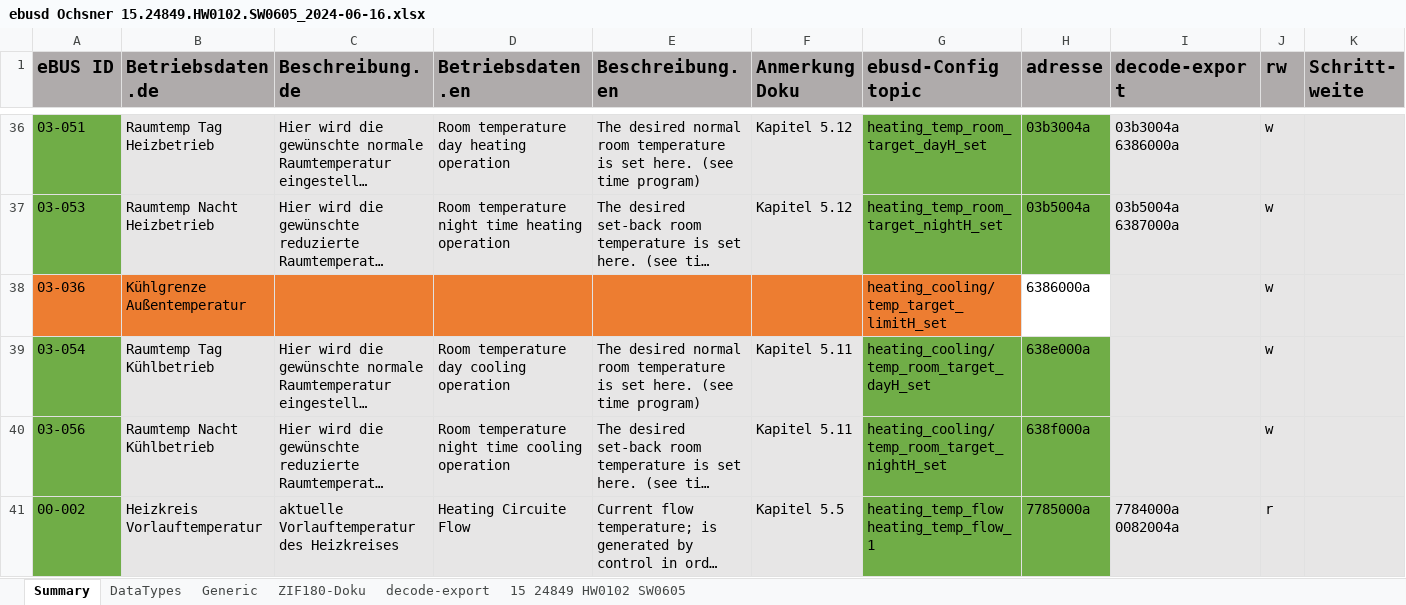
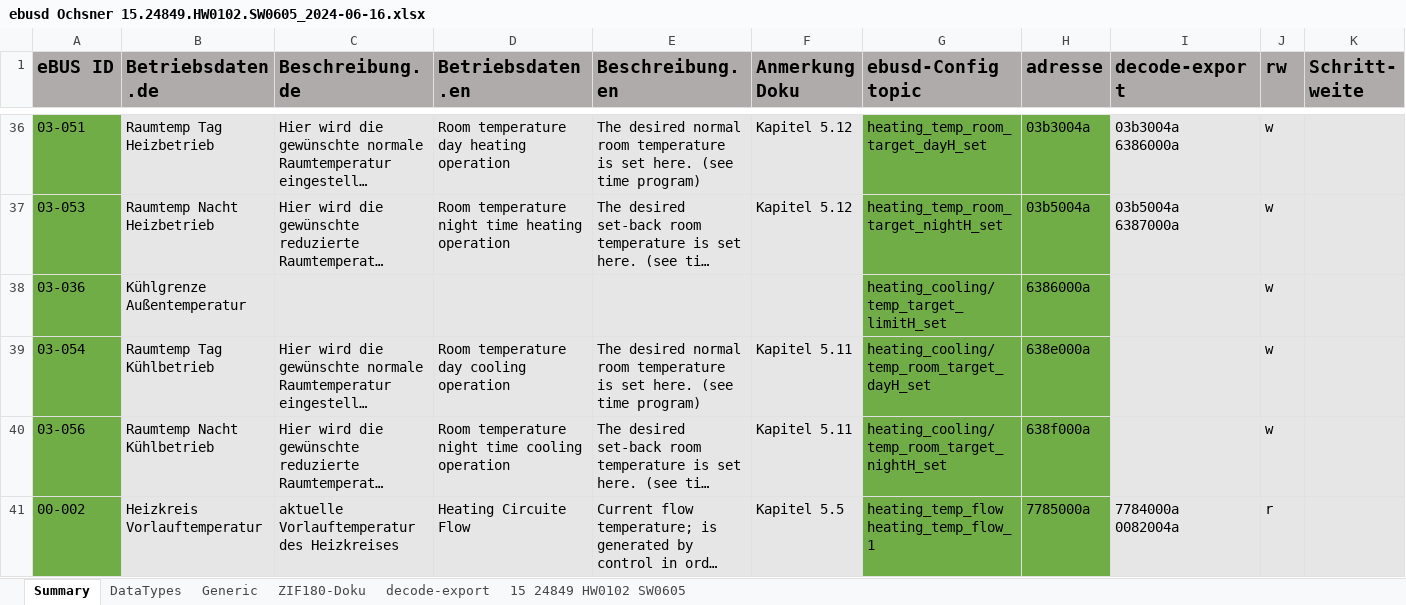
Before and after one commit to SmartLessing/ebusd-ochsner, an Excel workbook: configuration/documentation/ebusd Ochsner 15.24849.HW0102.SW0605_2024-06-16.xlsx, sheet Summary, drawn as a sheet; only a part is shown, gaps mark what is left out; long unchanged cells end in …; values as stored, in another font and other column widths than the file's, no borders; the diff covers the shown part only; the diff names each change by its address in the sheet, - before the commit and + after, or states it on an @@ line.

```diff
--- a/configuration/documentation/ebusd Ochsner 15.24849.HW0102.SW0605_2024-06-16.xlsx (sheet Summary)
+++ b/configuration/documentation/ebusd Ochsner 15.24849.HW0102.SW0605_2024-06-16.xlsx (sheet Summary)
-A38 fill: #ED7D31
+A38 fill: #70AD47
-B38:F38 fill: #ED7D31
+B38:F38 fill: #E7E6E6
-G38 fill: #ED7D31
+G38 fill: #70AD47
-H38 fill: none
+H38 fill: #70AD47
```
Also changed, not shown: 2 edited cells elsewhere in this sheet, 2 other files.
